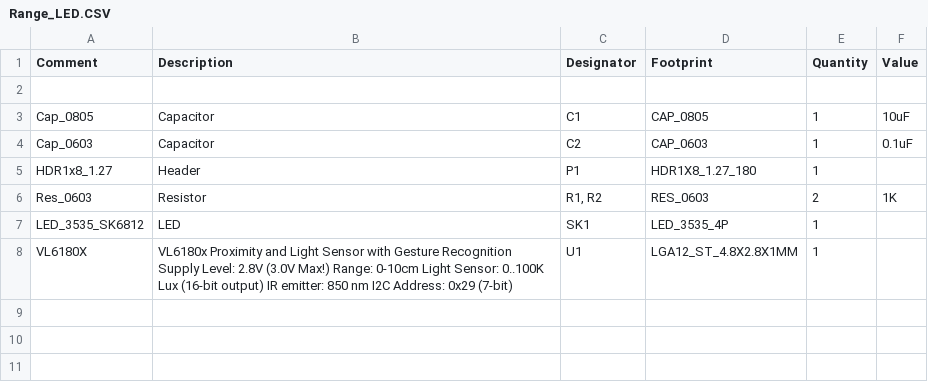
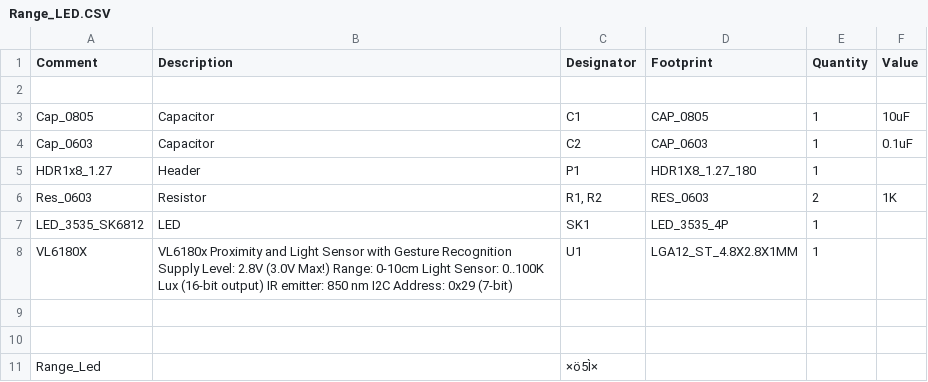
Before and after one commit to nanfang2000/zigbug_hw, a CSV file: HW/Release/1.0/Range_LED.CSV, drawn as a sheet; the diff names each change by its address in the sheet, - before the commit and + after, or states it on an @@ line.

```diff
--- a/HW/Release/1.0/Range_LED.CSV
+++ b/HW/Release/1.0/Range_LED.CSV
+row 9: (empty)
+row 10: (empty)
+row 11: Range_Led |  | ×ö5Ì×
```
Also changed, not shown: 2 other files.
